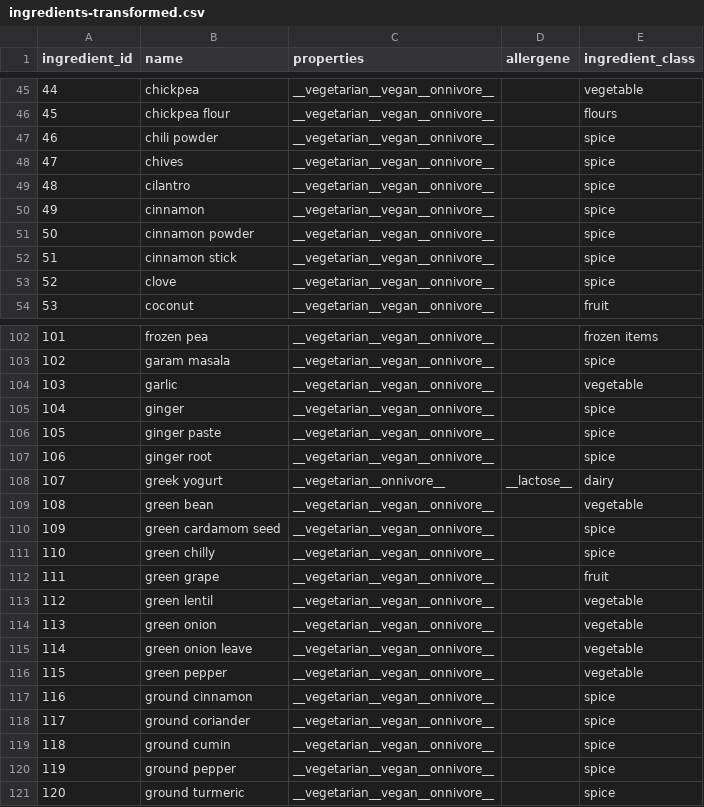
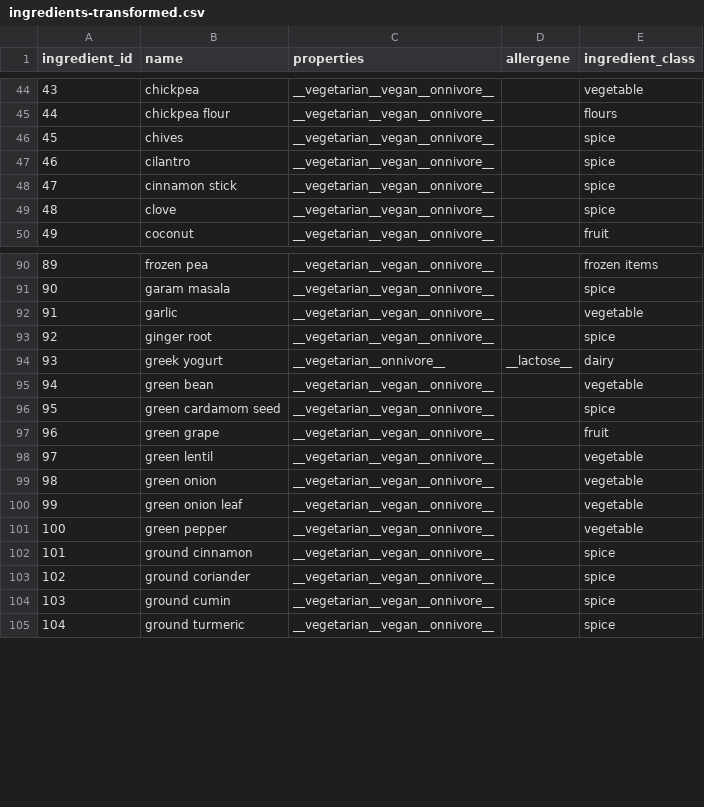
Before and after one commit to FoodConnectsPeople/foodconnectspeople-tool, a CSV file: data_sources/scripts/files/ingredients-transformed.csv, drawn as a sheet; only a part is shown, gaps mark what is left out; removed rows and columns are numbered as before the commit, all else as after; the diff covers the shown part only; the diff names each change by its address in the sheet, - before the commit and + after, or states it on an @@ line.

```diff
--- a/data_sources/scripts/files/ingredients-transformed.csv
+++ b/data_sources/scripts/files/ingredients-transformed.csv
@@ column A (ingredient_id) renumbered from row 12 down @@
-row 47: 46 | chili powder | __vegetarian__vegan__onnivore__ |  | spice
-row 50: 49 | cinnamon | __vegetarian__vegan__onnivore__ |  | spice
-row 51: 50 | cinnamon powder | __vegetarian__vegan__onnivore__ |  | spice
-row 105: 104 | ginger | __vegetarian__vegan__onnivore__ |  | spice
-row 106: 105 | ginger paste | __vegetarian__vegan__onnivore__ |  | spice
-row 111: 110 | green chilly | __vegetarian__vegan__onnivore__ |  | spice
-B100 (name): green onion leave
+B100 (name): green onion leaf
-row 120: 119 | ground pepper | __vegetarian__vegan__onnivore__ |  | spice
```
Also changed, not shown: 17 removed rows and 7 edited cells elsewhere in this file, data_sources/scripts/files/events.csv, data_sources/scripts/files/ingredients.csv, 8 other files.
